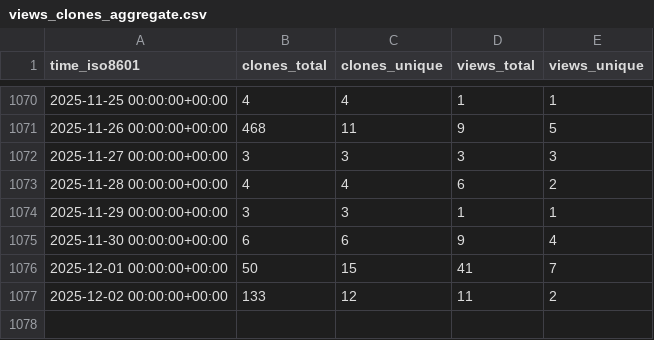
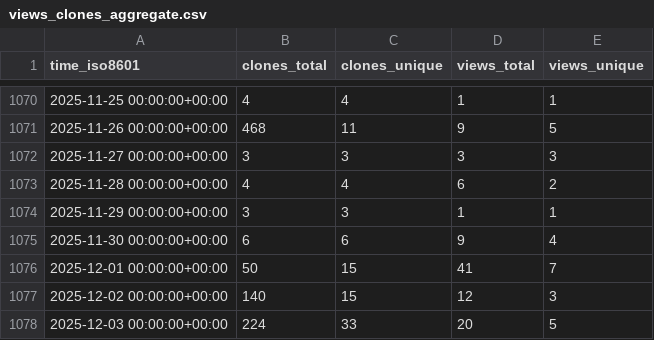
Before and after one commit to PhysiBoSS/PhysiBoSS, a CSV file: PhysiBoSS/PhysiBoSS/ghrs-data/views_clones_aggregate.csv, drawn as a sheet; only a part is shown, gaps mark what is left out.

```diff
--- a/PhysiBoSS/PhysiBoSS/ghrs-data/views_clones_aggregate.csv
+++ b/PhysiBoSS/PhysiBoSS/ghrs-data/views_clones_aggregate.csv
@@ -1076,2 +1076,3 @@ time_iso8601,clones_total,clones_unique,views_total,views_unique
 2025-12-01 00:00:00+00:00,50,15,41,7
-2025-12-02 00:00:00+00:00,133,12,11,2
+2025-12-02 00:00:00+00:00,140,15,12,3
+2025-12-03 00:00:00+00:00,224,33,20,5
```
Also changed, not shown: 1 other file.
